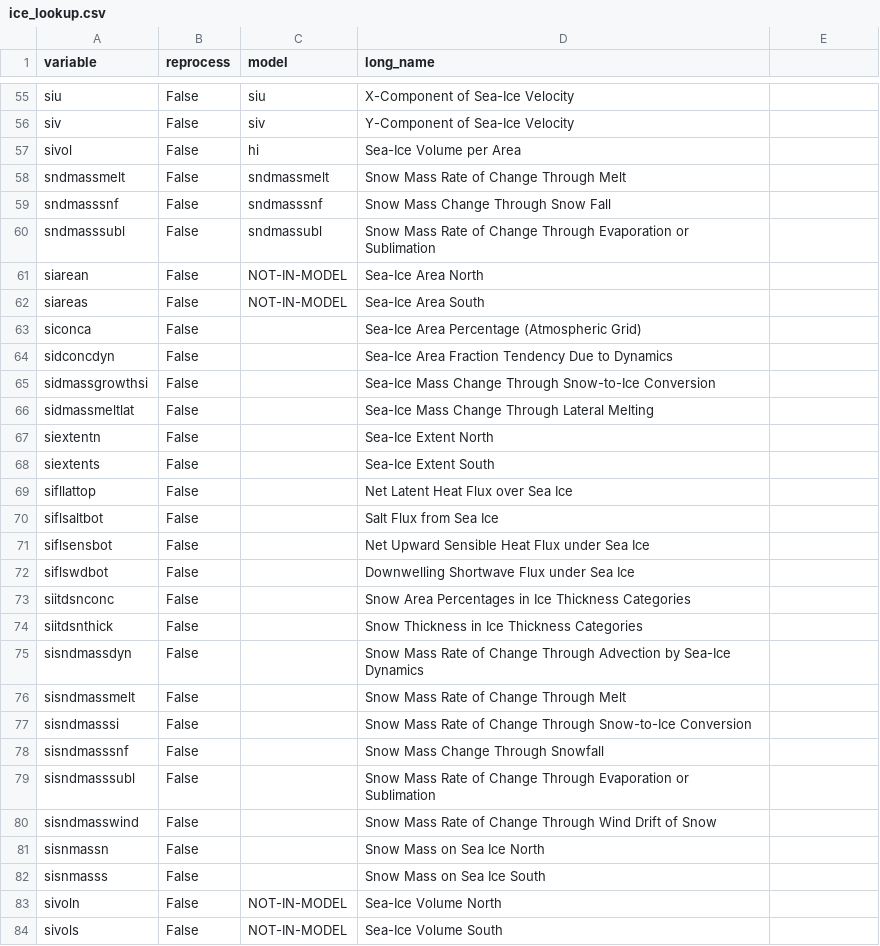
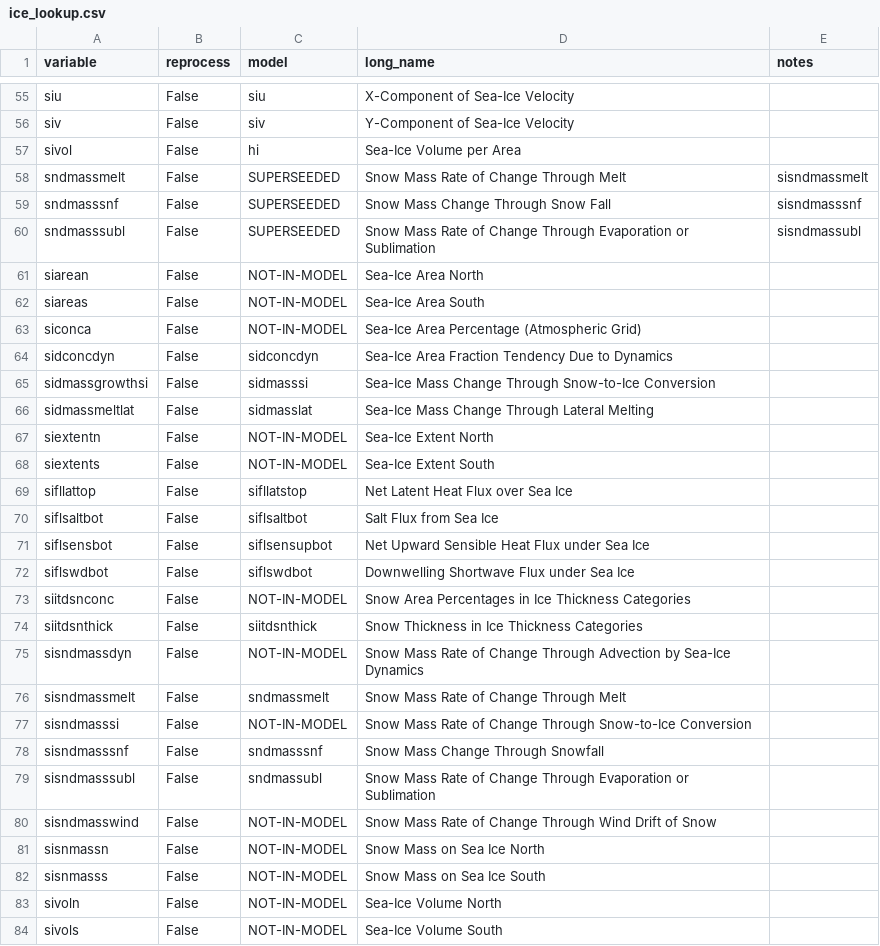
Before and after one commit to CMCC-Foundation/cmcc_cmip_data_request, a CSV file: cmip7-lookup/ice_lookup.csv, drawn as a sheet; only a part is shown, gaps mark what is left out; the diff covers the shown part only.

Commit message:
First draft of si lookup table
The variables model names are added.
Label "SUPERSEEDED" implemented with the "notes" column. CMIP6 compound names used as baseline for searching variables within CICE

```diff
--- a/cmip7-lookup/ice_lookup.csv
+++ b/cmip7-lookup/ice_lookup.csv
@@ -1 +1 @@
-variable,reprocess,model,long_name
+variable,reprocess,model,long_name, notes
@@ -57,27 +57,27 @@ siv,False,siv,Y-Component of Sea-Ice Velocity
 sivol,False,hi,Sea-Ice Volume per Area
-sndmassmelt,False,sndmassmelt,Snow Mass Rate of Change Through Melt
-sndmasssnf,False,sndmasssnf,Snow Mass Change Through Snow Fall
-sndmasssubl,False,sndmassubl,Snow Mass Rate of Change Through Evaporation or Sublimation
+sndmassmelt,False,SUPERSEEDED,Snow Mass Rate of Change Through Melt,sisndmassmelt
+sndmasssnf,False,SUPERSEEDED,Snow Mass Change Through Snow Fall,sisndmasssnf
+sndmasssubl,False,SUPERSEEDED,Snow Mass Rate of Change Through Evaporation or Sublimation,sisndmassubl
 siarean,False,NOT-IN-MODEL,Sea-Ice Area North
 siareas,False,NOT-IN-MODEL,Sea-Ice Area South
-siconca,False,,Sea-Ice Area Percentage (Atmospheric Grid)
-sidconcdyn,False,,Sea-Ice Area Fraction Tendency Due to Dynamics
-sidmassgrowthsi,False,,Sea-Ice Mass Change Through Snow-to-Ice Conversion
-sidmassmeltlat,False,,Sea-Ice Mass Change Through Lateral Melting
-siextentn,False,,Sea-Ice Extent North
-siextents,False,,Sea-Ice Extent South
-sifllattop,False,,Net Latent Heat Flux over Sea Ice
-siflsaltbot,False,,Salt Flux from Sea Ice
-siflsensbot,False,,Net Upward Sensible Heat Flux under Sea Ice
-siflswdbot,False,,Downwelling Shortwave Flux under Sea Ice
-siitdsnconc,False,,Snow Area Percentages in Ice Thickness Categories
-siitdsnthick,False,,Snow Thickness in Ice Thickness Categories
-sisndmassdyn,False,,Snow Mass Rate of Change Through Advection by Sea-Ice Dynamics
-sisndmassmelt,False,,Snow Mass Rate of Change Through Melt
-sisndmasssi,False,,Snow Mass Rate of Change Through Snow-to-Ice Conversion
-sisndmasssnf,False,,Snow Mass Change Through Snowfall
-sisndmasssubl,False,,Snow Mass Rate of Change Through Evaporation or Sublimation
-sisndmasswind,False,,Snow Mass Rate of Change Through Wind Drift of Snow
-sisnmassn,False,,Snow Mass on Sea Ice North
-sisnmasss,False,,Snow Mass on Sea Ice South
+siconca,False,NOT-IN-MODEL,Sea-Ice Area Percentage (Atmospheric Grid)
+sidconcdyn,False,sidconcdyn,Sea-Ice Area Fraction Tendency Due to Dynamics
+sidmassgrowthsi,False,sidmasssi,Sea-Ice Mass Change Through Snow-to-Ice Conversion
+sidmassmeltlat,False,sidmasslat,Sea-Ice Mass Change Through Lateral Melting
+siextentn,False,NOT-IN-MODEL,Sea-Ice Extent North
+siextents,False,NOT-IN-MODEL,Sea-Ice Extent South
+sifllattop,False,sifllatstop,Net Latent Heat Flux over Sea Ice
+siflsaltbot,False,siflsaltbot,Salt Flux from Sea Ice
+siflsensbot,False,siflsensupbot,Net Upward Sensible Heat Flux under Sea Ice
+siflswdbot,False,siflswdbot,Downwelling Shortwave Flux under Sea Ice
+siitdsnconc,False,NOT-IN-MODEL,Snow Area Percentages in Ice Thickness Categories
+siitdsnthick,False,siitdsnthick,Snow Thickness in Ice Thickness Categories
+sisndmassdyn,False,NOT-IN-MODEL,Snow Mass Rate of Change Through Advection by Sea-Ice Dynamics
+sisndmassmelt,False,sndmassmelt,Snow Mass Rate of Change Through Melt
+sisndmasssi,False,NOT-IN-MODEL,Snow Mass Rate of Change Through Snow-to-Ice Conversion
+sisndmasssnf,False,sndmasssnf,Snow Mass Change Through Snowfall
+sisndmasssubl,False,sndmassubl,Snow Mass Rate of Change Through Evaporation or Sublimation
+sisndmasswind,False,NOT-IN-MODEL,Snow Mass Rate of Change Through Wind Drift of Snow
+sisnmassn,False,NOT-IN-MODEL,Snow Mass on Sea Ice North
+sisnmasss,False,NOT-IN-MODEL,Snow Mass on Sea Ice South
 sivoln,False,NOT-IN-MODEL,Sea-Ice Volume North
```
Also changed, not shown: 5 edited cells elsewhere in this file.
